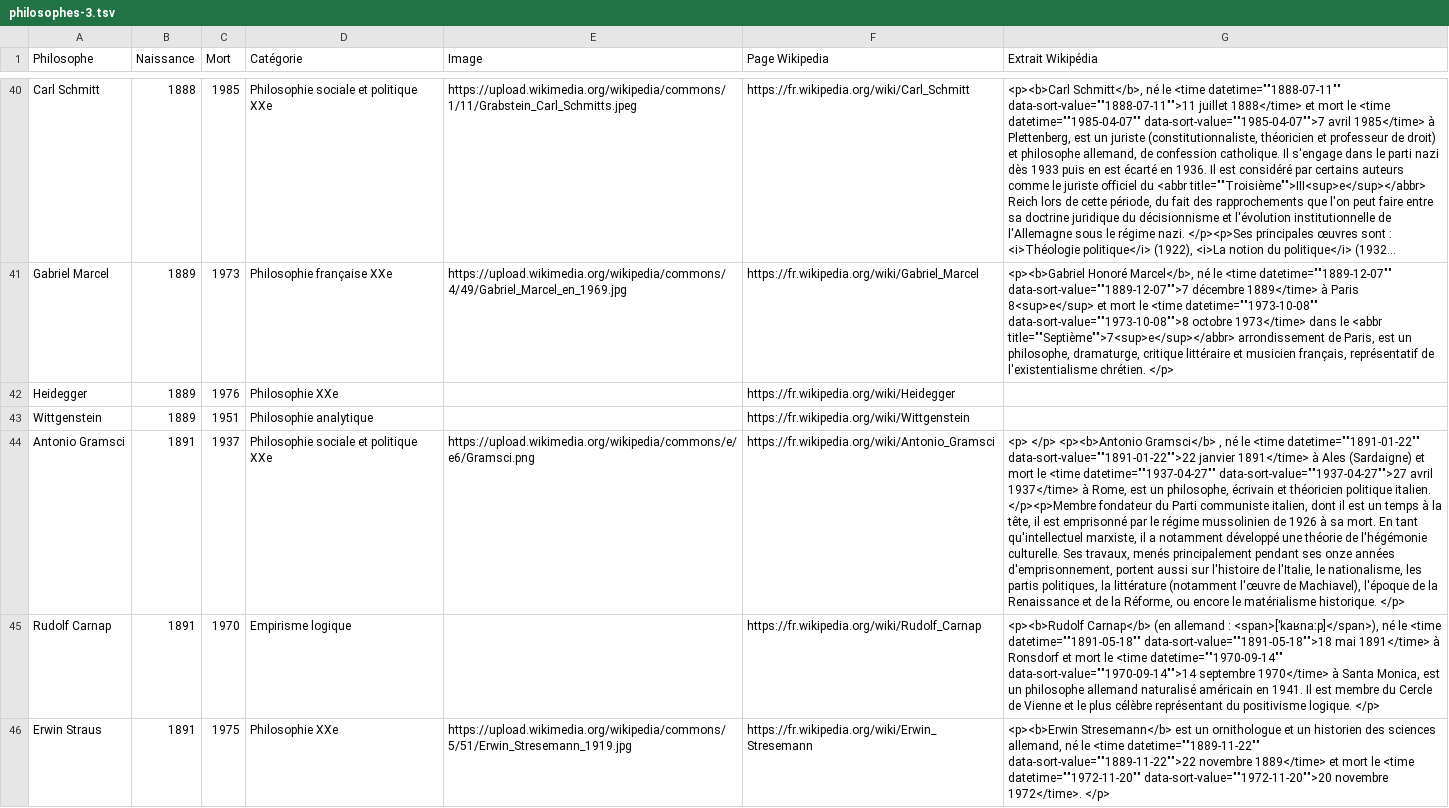
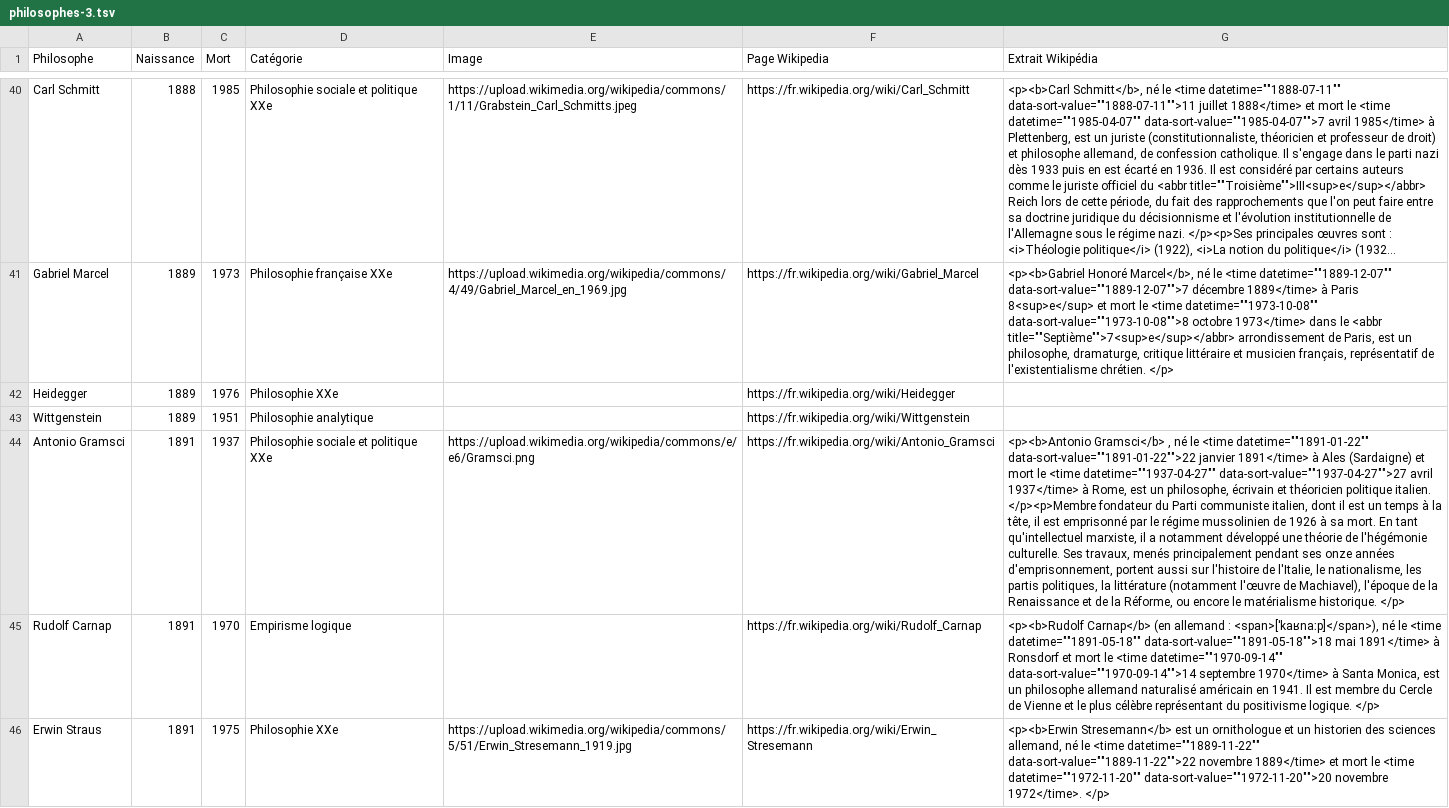
Before and after one commit to eyssette/infos-philosophes, a TSV file: data/philosophes-3.tsv, drawn as a sheet; only a part is shown, gaps mark what is left out; long unchanged cells end in …; the diff covers the shown part only; the diff names each change by its address in the sheet, - before the commit and + after, or states it on an @@ line.

```diff
--- a/data/philosophes-3.tsv
+++ b/data/philosophes-3.tsv
-G44 (Extrait Wikipédia): <p> </p> <p><b>Antonio Gramsci</b>…
+G44 (Extrait Wikipédia): <p><b>Antonio Gramsci</b>…
```
Also changed, not shown: 2 edited cells elsewhere in this file, data/philosophes-1.tsv, data/philosophes-2.tsv.
